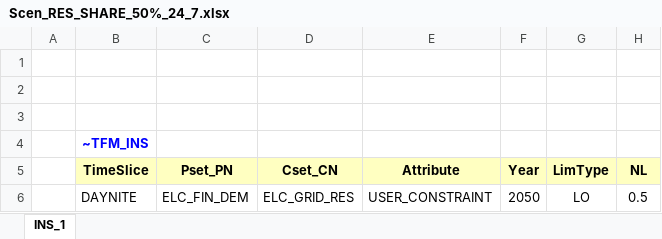
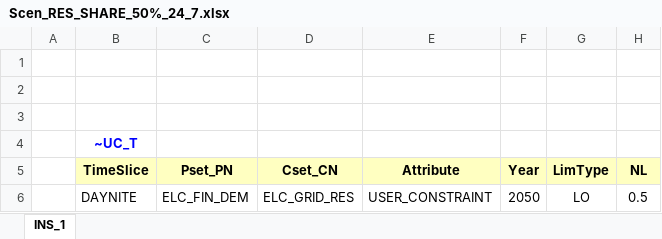
Before and after one commit to alessandrovilardo-design/MSc_SELECT_ALESSANDRO, an Excel workbook: SuppXLS/Scen_RES_SHARE_50%_24_7.xlsx, sheet INS_1, drawn as a sheet; values as stored, in another font and other column widths than the file's, no borders; the diff names each change by its address in the sheet, - before the commit and + after, or states it on an @@ line.

Commit message:
Add files via upload

```diff
--- a/SuppXLS/Scen_RES_SHARE_50%_24_7.xlsx (sheet INS_1)
+++ b/SuppXLS/Scen_RES_SHARE_50%_24_7.xlsx (sheet INS_1)
-B4 (TimeSlice): ~TFM_INS
+B4 (TimeSlice): ~UC_T
```
